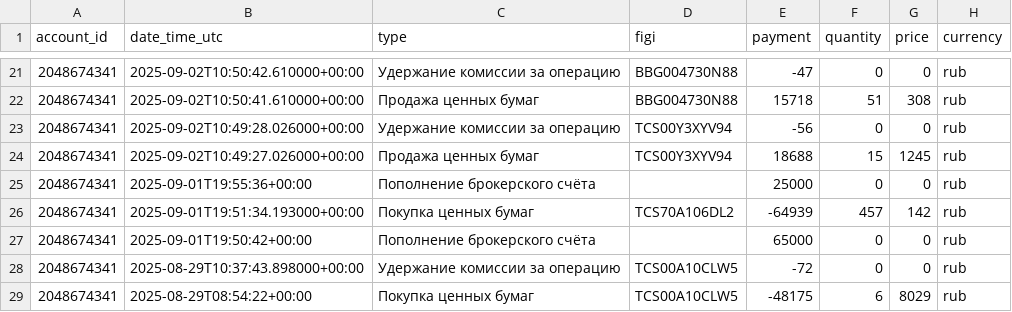
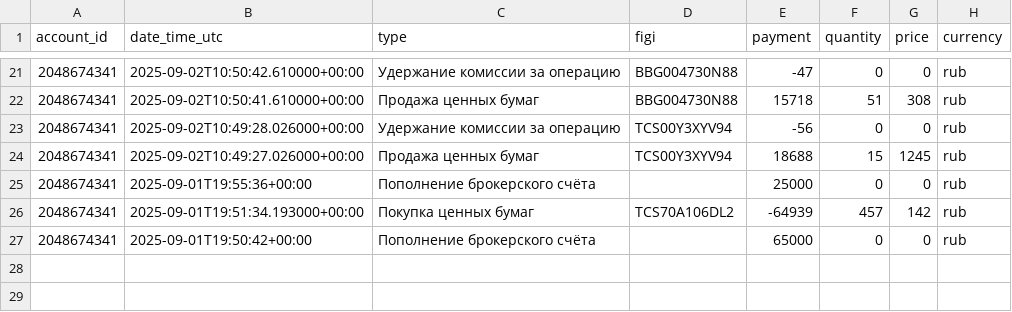
Before and after one commit to BadeevIlya/buffer_repos, a CSV file: operations.csv, drawn as a sheet; only a part is shown, gaps mark what is left out; the diff names each change by its address in the sheet, - before the commit and + after, or states it on an @@ line.

Commit message:
Update CSV from Sheets

```diff
--- a/operations.csv
+++ b/operations.csv
-row 28: 2048674341 | 2025-08-29T10:37:43.898000+00:00 | Удержание комиссии за операцию | TCS00A10CLW5 | -72 | 0 | 0 | rub
-row 29: 2048674341 | 2025-08-29T08:54:22+00:00 | Покупка ценных бумаг | TCS00A10CLW5 | -48175 | 6 | 8029 | rub
```
